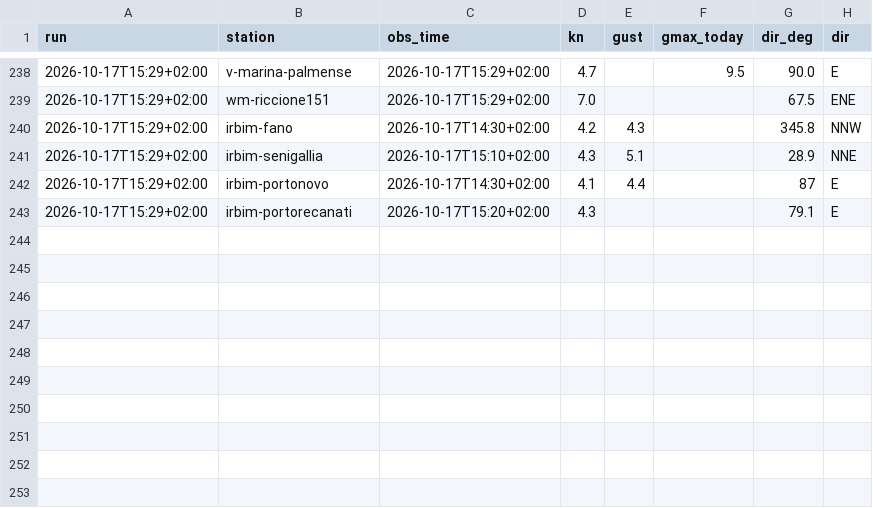
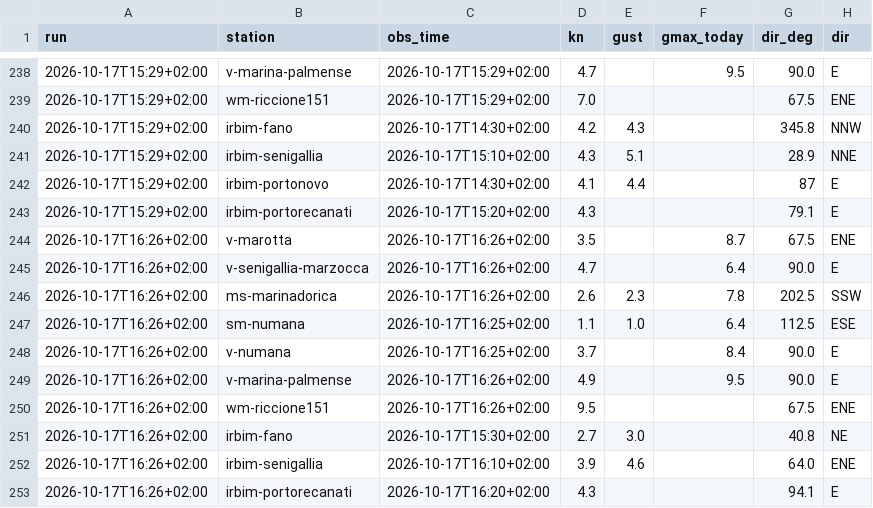
Before and after one commit to giuliobellitti-cell/spot-board-dati, a CSV file: data/obs/2026-10.csv, drawn as a sheet; only a part is shown, gaps mark what is left out; the diff names each change by its address in the sheet, - before the commit and + after, or states it on an @@ line.

```diff
--- a/data/obs/2026-10.csv
+++ b/data/obs/2026-10.csv
+row 244: 2026-10-17T16:26+02:00 | v-marotta | 2026-10-17T16:26+02:00 | 3.5 |  | 8.7 | 67.5 | ENE
+row 245: 2026-10-17T16:26+02:00 | v-senigallia-marzocca | 2026-10-17T16:26+02:00 | 4.7 |  | 6.4 | 90.0 | E
+row 246: 2026-10-17T16:26+02:00 | ms-marinadorica | 2026-10-17T16:26+02:00 | 2.6 | 2.3 | 7.8 | 202.5 | SSW
+row 247: 2026-10-17T16:26+02:00 | sm-numana | 2026-10-17T16:25+02:00 | 1.1 | 1.0 | 6.4 | 112.5 | ESE
+row 248: 2026-10-17T16:26+02:00 | v-numana | 2026-10-17T16:25+02:00 | 3.7 |  | 8.4 | 90.0 | E
+row 249: 2026-10-17T16:26+02:00 | v-marina-palmense | 2026-10-17T16:26+02:00 | 4.9 |  | 9.5 | 90.0 | E
+row 250: 2026-10-17T16:26+02:00 | wm-riccione151 | 2026-10-17T16:26+02:00 | 9.5 |  |  | 67.5 | ENE
+row 251: 2026-10-17T16:26+02:00 | irbim-fano | 2026-10-17T15:30+02:00 | 2.7 | 3.0 |  | 40.8 | NE
+row 252: 2026-10-17T16:26+02:00 | irbim-senigallia | 2026-10-17T16:10+02:00 | 3.9 | 4.6 |  | 64.0 | ENE
+row 253: 2026-10-17T16:26+02:00 | irbim-portorecanati | 2026-10-17T16:20+02:00 | 4.3 |  |  | 94.1 | E
```
Also changed, not shown: 2 other files.
